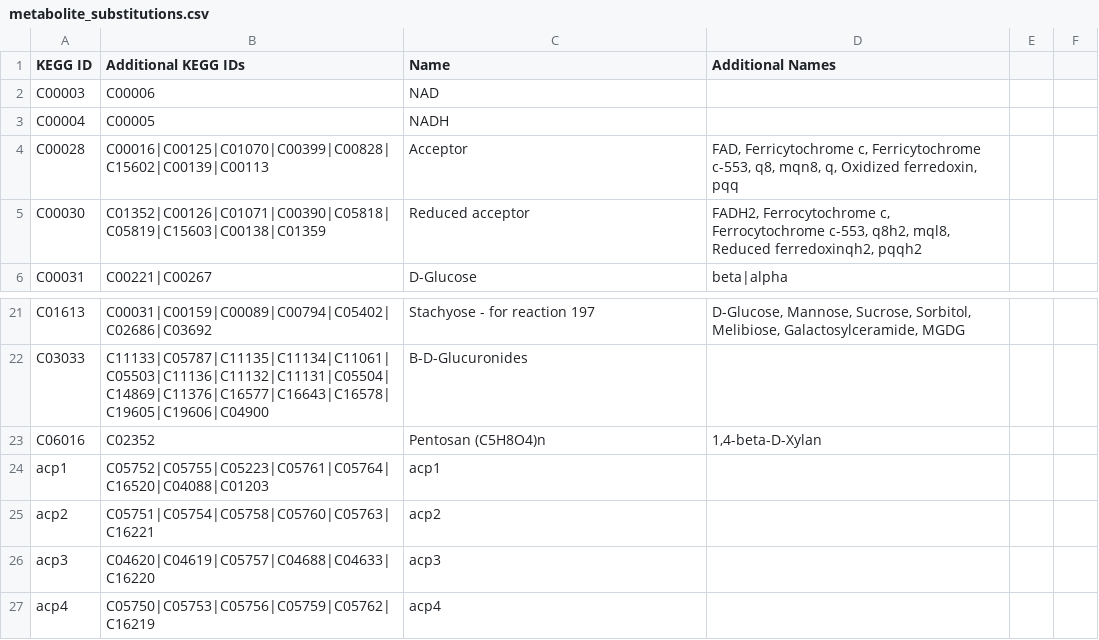
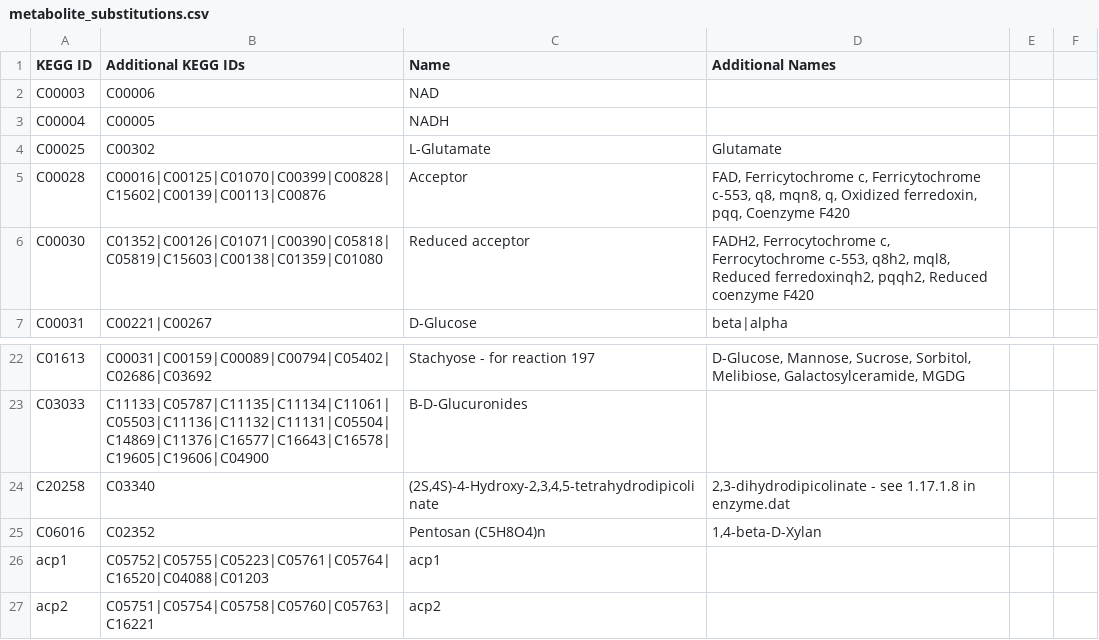
Before and after one commit to jimkell/mostSandbox, a CSV file: etc/visualization/metabolite_substitutions.csv, drawn as a sheet; only a part is shown, gaps mark what is left out; the shorter side is filled out with more unchanged rows.

```diff
--- a/etc/visualization/metabolite_substitutions.csv
+++ b/etc/visualization/metabolite_substitutions.csv
@@ -3,4 +3,5 @@ C00003,C00006,NAD,,,
 C00004,C00005,NADH,,,
-C00028,C00016|C00125|C01070|C00399|C00828|C15602|C00139|C00113,Acceptor,"FAD, Ferricytochrome c, Ferricytochrome c-553, q8, mqn8, q, Oxidized ferredoxin, pqq",,
-C00030,C01352|C00126|C01071|C00390|C05818|C05819|C15603|C00138|C01359,Reduced acceptor,"FADH2, Ferrocytochrome c, Ferrocytochrome c-553, q8h2, mql8, Reduced ferredoxinqh2, pqqh2",,
+C00025,C00302,L-Glutamate,Glutamate,,
+C00028,C00016|C00125|C01070|C00399|C00828|C15602|C00139|C00113|C00876,Acceptor,"FAD, Ferricytochrome c, Ferricytochrome c-553, q8, mqn8, q, Oxidized ferredoxin, pqq, Coenzyme F420",,
+C00030,C01352|C00126|C01071|C00390|C05818|C05819|C15603|C00138|C01359|C01080,Reduced acceptor,"FADH2, Ferrocytochrome c, Ferrocytochrome c-553, q8h2, mql8, Reduced ferredoxinqh2, pqqh2, Reduced coenzyme F420",,
 C00031,C00221|C00267,D-Glucose,beta|alpha,,
@@ -22,2 +23,3 @@ C01613,C00031|C00159|C00089|C00794|C05402|C02686|C03692,Stachyose - for reaction
 C03033,C11133|C05787|C11135|C11134|C11061|C05503|C11136|C11132|C11131|C05504|C14869|C11376|C16577|C16643|C16578|C19605|C19606|C04900,B-D-Glucuronides,,,
+C20258,C03340,"(2S,4S)-4-Hydroxy-2,3,4,5-tetrahydrodipicolinate","2,3-dihydrodipicolinate - see 1.17.1.8 in enzyme.dat",,
 C06016,C02352,Pentosan (C5H8O4)n,"1,4-beta-D-Xylan",,
```
Also changed, not shown: etc/visualization/pathway_metabolite_positions1.csv, etc/visualization/pathways_reaction_positions1.csv, 1 other file.
